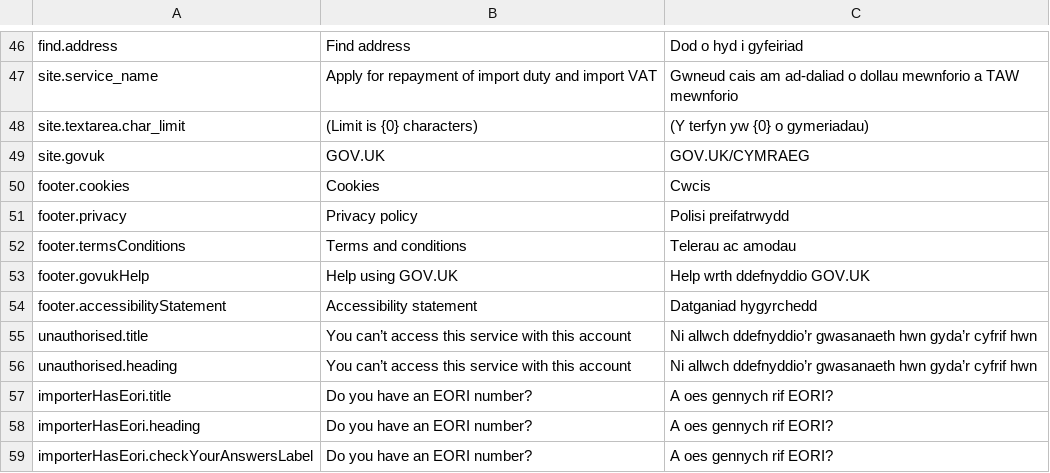
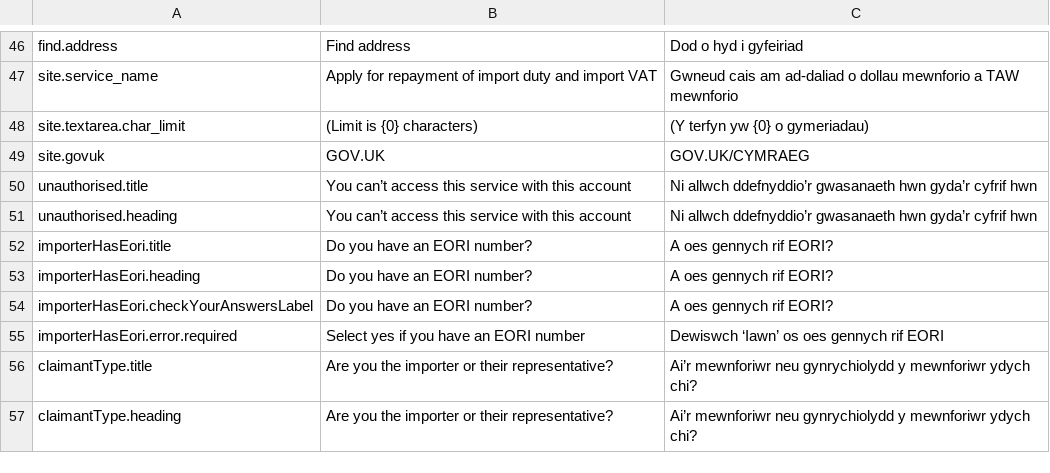
Before and after one commit to hmrc/national-duty-repayment-center-frontend, a CSV file: translations/NDRC Welsh Translations.csv, drawn as a sheet; only a part is shown, gaps mark what is left out; the shorter side is filled out with more unchanged rows; the diff names each change by its address in the sheet, - before the commit and + after, or states it on an @@ line.

Commit message:
NF-589 Use standard footer and add a11y statement config (#511)

```diff
--- a/translations/NDRC Welsh Translations.csv
+++ b/translations/NDRC Welsh Translations.csv
-row 50: footer.cookies | Cookies | Cwcis
-row 51: footer.privacy | Privacy policy | Polisi preifatrwydd
-row 52: footer.termsConditions | Terms and conditions | Telerau ac amodau
-row 53: footer.govukHelp | Help using GOV.UK | Help wrth ddefnyddio GOV.UK
-row 54: footer.accessibilityStatement | Accessibility statement | Datganiad hygyrchedd
```
Also changed, not shown: 5 other files.
